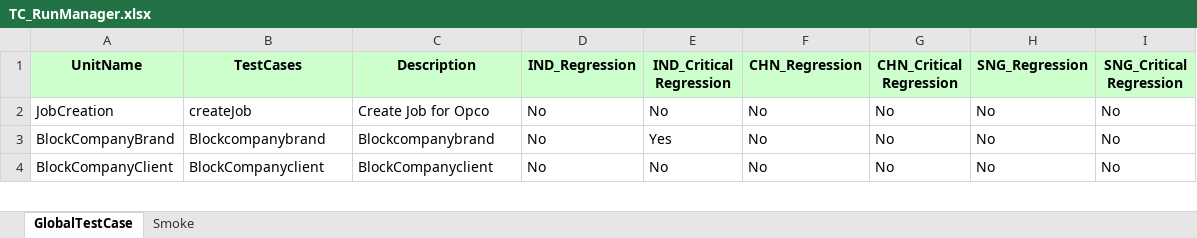
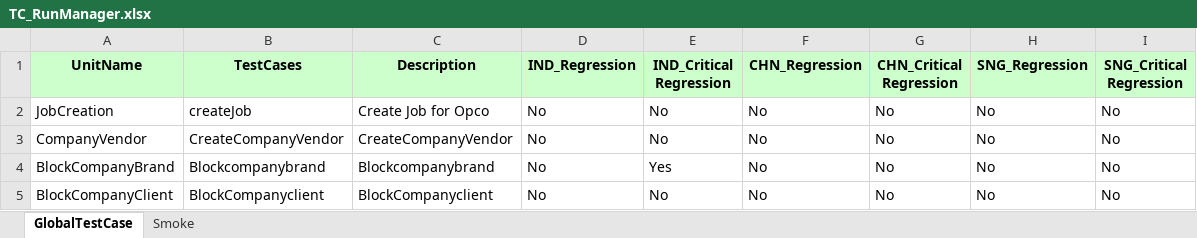
Before and after one commit to Thiyagarajan2022/GlobalTestSuiteAutomation1, an Excel workbook: WppRegpack/TestResource/TC_RunManager.xlsx, sheet GlobalTestCase, drawn as a sheet; only a part is shown; values as stored, in another font and other column widths than the file's, no borders; the diff names each change by its address in the sheet, - before the commit and + after, or states it on an @@ line.

```diff
--- a/WppRegpack/TestResource/TC_RunManager.xlsx (sheet GlobalTestCase)
+++ b/WppRegpack/TestResource/TC_RunManager.xlsx (sheet GlobalTestCase)
+row 3: CompanyVendor | CreateCompanyVendor | CreateCompanyVendor | No | No | No | No | No | No
```
Also changed, not shown: WppRegpack/TestResource/Regression/DS_IND_REGRESSION.xlsx, 35 other files.
